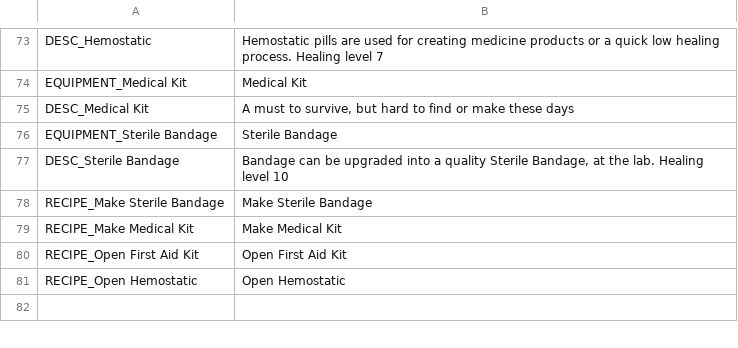
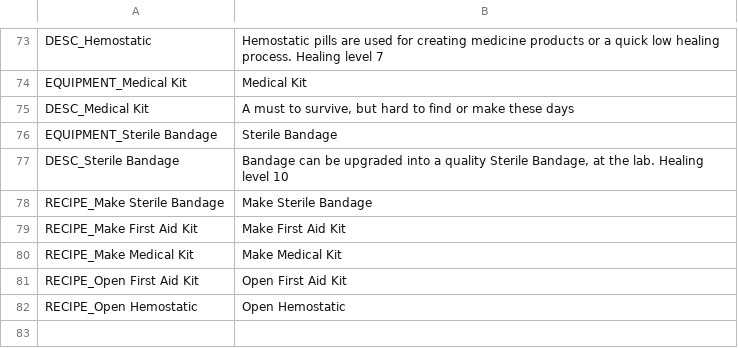
Before and after one commit to maxaug999/survivalist-extension-mod, a TSV file: English.tsv, drawn as a sheet; only a part is shown, gaps mark what is left out.

Commit message:
Add First Aid Kit lab recipe and diversify chemical production pathways
Resolve a long-standing gap in the pharmaceutical progression by introducing a dedicated First Aid Kit assembly recipe at the Improvised Lab. Although the item lore referenced lab manufacturing, First Aid Kits previously lacked a crafting recipe, forcing players to rely entirely on RNG loot to treat severe trauma and supply the prerequisite kit needed for upgrading to a Medical Kit. The new recipe synthesizes the entire herbal and compounding pipeline—requiring sterile bandages, antiseptic, willow-bark analgesic, and plastic scrap casing—to establish a logical Medicine 3 milestone between basic wound dressings and legendary surgical kits.

In tandem, restructure and expand chemical manufacturing across settlement workstations:
- Relocate mineral saltpeter processing to the Still as 'Distill Chemicals' (Medicine 4) to reflect historical retort acid distillation and reduce recipe clutter at the Improvised Lab.
- Introduce renewable agro-chemical synthesis utilizing corn mash and vegetable oil lipids alongside petrochemical cracking from fuel, allowing established farming colonies to maintain self-sustaining chemical reagent production.
- Broaden fuel requirements to accept brewed gasoline alongside uncraftable kerosene, and align English localization entries and equipment values across all modified medical prototypes.

```diff
--- a/English.tsv
+++ b/English.tsv
@@ -78,2 +78,3 @@ DESC_Sterile Bandage	Bandage can be upgraded into a quality Sterile Bandage, at
 RECIPE_Make Sterile Bandage	Make Sterile Bandage
+RECIPE_Make First Aid Kit	Make First Aid Kit
 RECIPE_Make Medical Kit	Make Medical Kit
```
Also changed, not shown: 3 other files.
